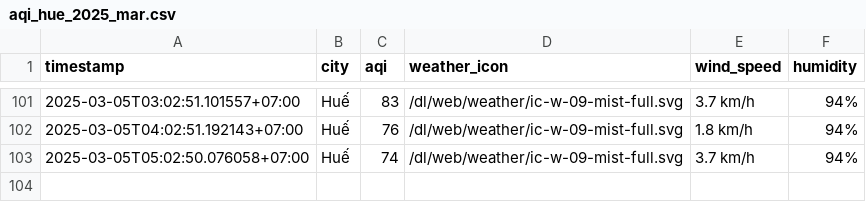
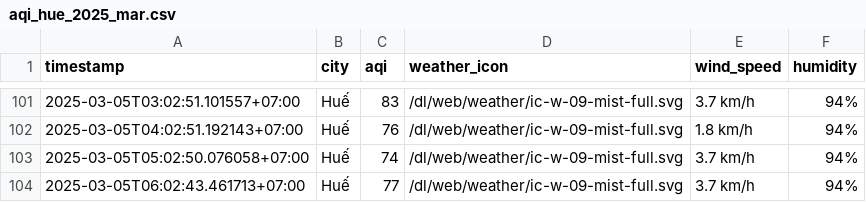
Before and after one commit to nghiahsgs/iqair-dataset, a CSV file: result/hue/aqi_hue_2025_mar.csv, drawn as a sheet; only a part is shown, gaps mark what is left out.

```diff
--- a/result/hue/aqi_hue_2025_mar.csv
+++ b/result/hue/aqi_hue_2025_mar.csv
@@ -103 +103,2 @@ timestamp,city,aqi,weather_icon,wind_speed,humidity
 2025-03-05T05:02:50.076058+07:00,Huế,74,/dl/web/weather/ic-w-09-mist-full.svg,3.7 km/h,94%
+2025-03-05T06:02:43.461713+07:00,Huế,77,/dl/web/weather/ic-w-09-mist-full.svg,3.7 km/h,94%
```
Also changed, not shown: result/can-tho/aqi_can-tho_2025_mar.csv, result/hai-phong/aqi_hai-phong_2025_mar.csv, 2 other files.
